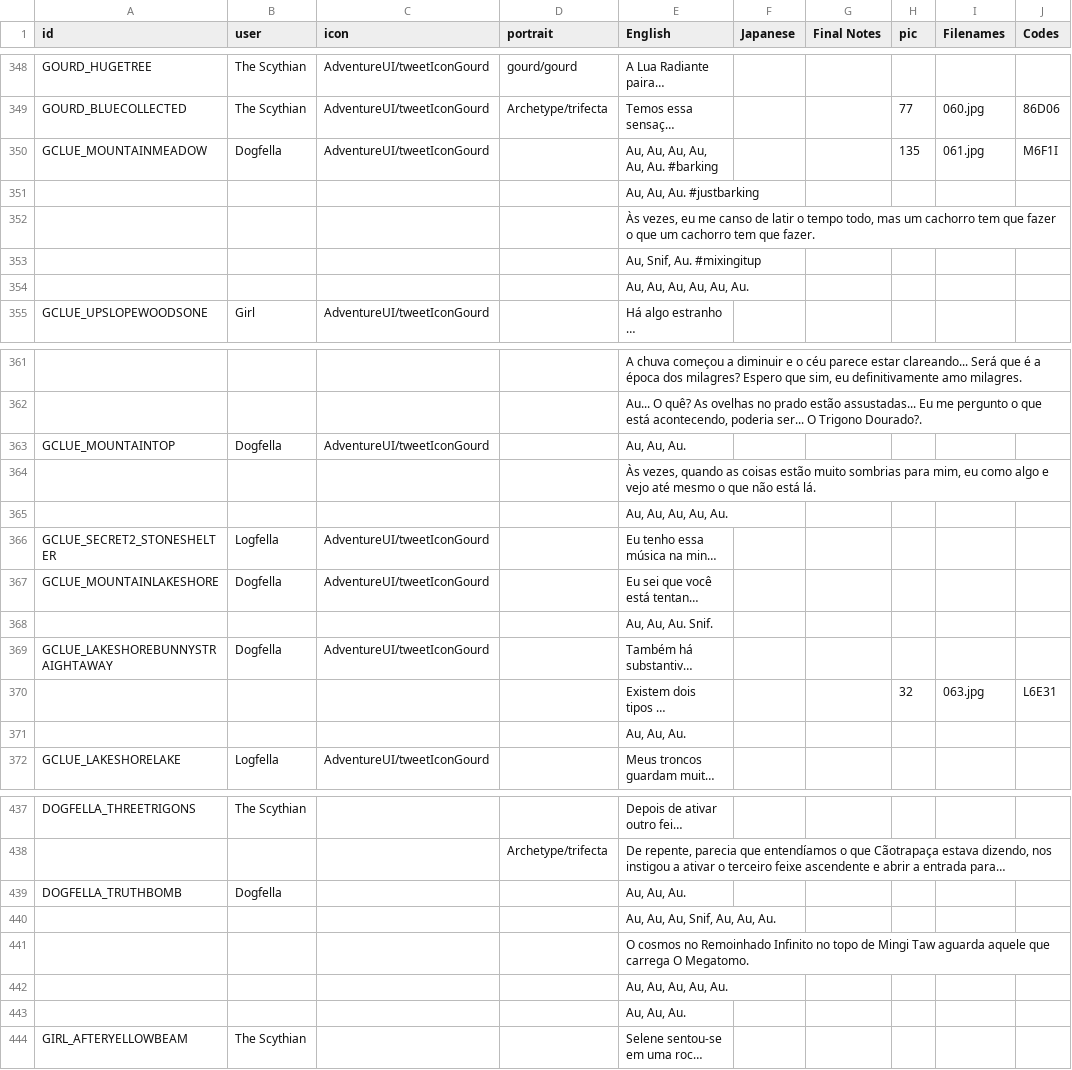
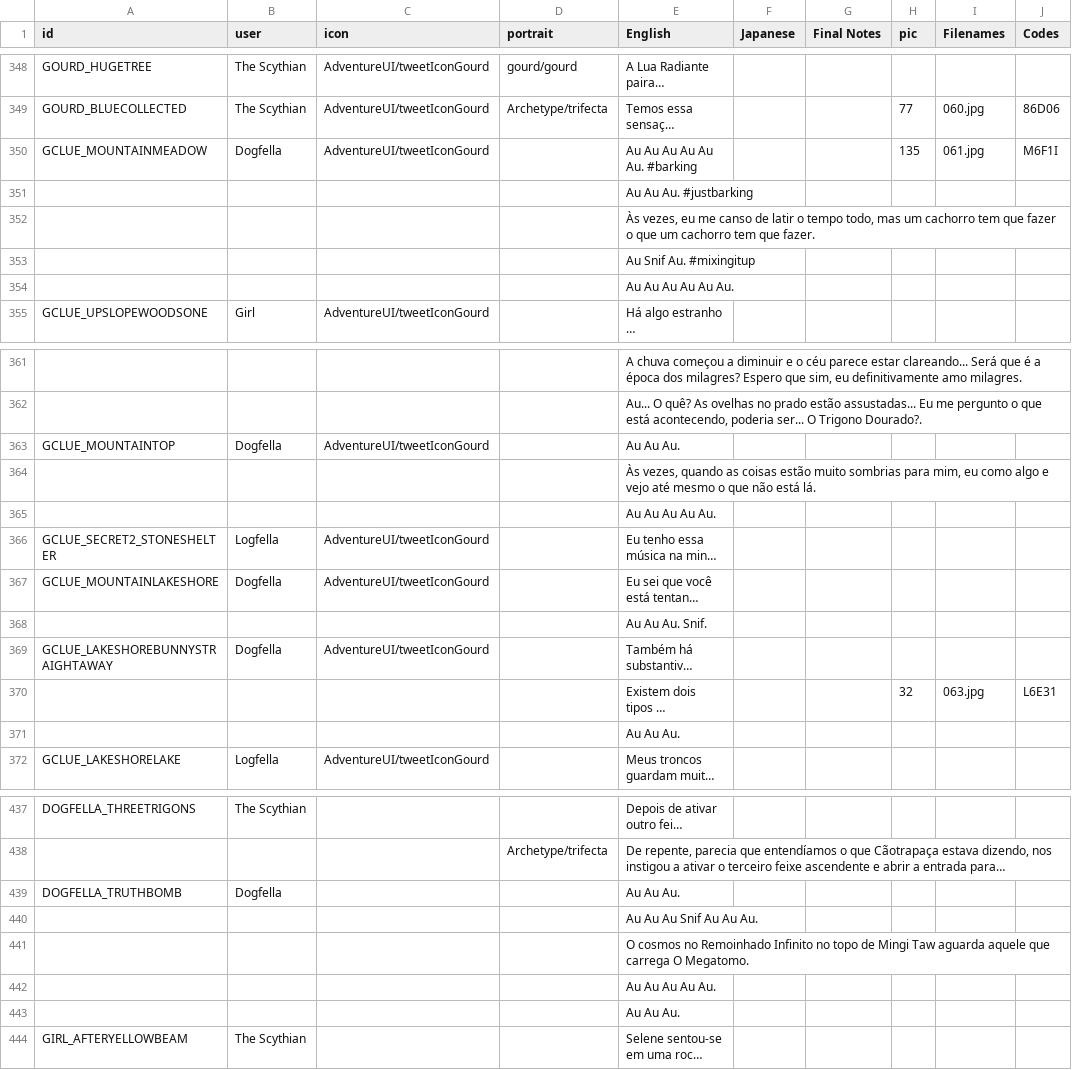
Before and after one commit to cesardeg/sworcery-spanish, a TSV file: locales/portuguese/dialog.tsv, drawn as a sheet; only a part is shown, gaps mark what is left out; long unchanged cells end in …; the diff covers the shown part only; the diff names each change by its address in the sheet, - before the commit and + after, or states it on an @@ line.

```diff
--- a/locales/portuguese/dialog.tsv
+++ b/locales/portuguese/dialog.tsv
-E350 (English): Au, Au, Au, Au, Au, Au. #barking
+E350 (English): Au Au Au Au Au Au. #barking
-E351 (English): Au, Au, Au. #justbarking
+E351 (English): Au Au Au. #justbarking
-E353 (English): Au, Snif, Au. #mixingitup
+E353 (English): Au Snif Au. #mixingitup
-E354 (English): Au, Au, Au, Au, Au, Au.
+E354 (English): Au Au Au Au Au Au.
-E363 (English): Au, Au, Au.
+E363 (English): Au Au Au.
-E365 (English): Au, Au, Au, Au, Au.
+E365 (English): Au Au Au Au Au.
-E368 (English): Au, Au, Au. Snif.
+E368 (English): Au Au Au. Snif.
-E371 (English): Au, Au, Au.
+E371 (English): Au Au Au.
-E439 (English): Au, Au, Au.
+E439 (English): Au Au Au.
-E440 (English): Au, Au, Au, Snif, Au, Au, Au.
+E440 (English): Au Au Au Snif Au Au Au.
-E442 (English): Au, Au, Au, Au, Au.
+E442 (English): Au Au Au Au Au.
-E443 (English): Au, Au, Au.
+E443 (English): Au Au Au.
```
Also changed, not shown: 4 edited cells elsewhere in this file, locales/french/strings.tsv, locales/italian/strings.tsv, 5 other files.
